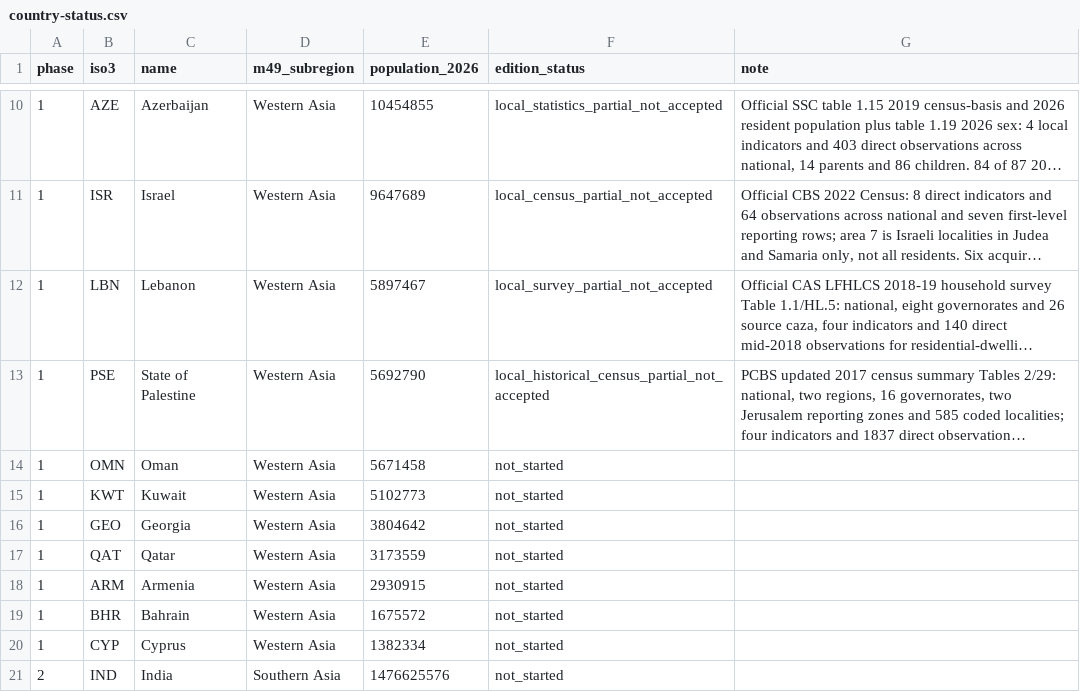
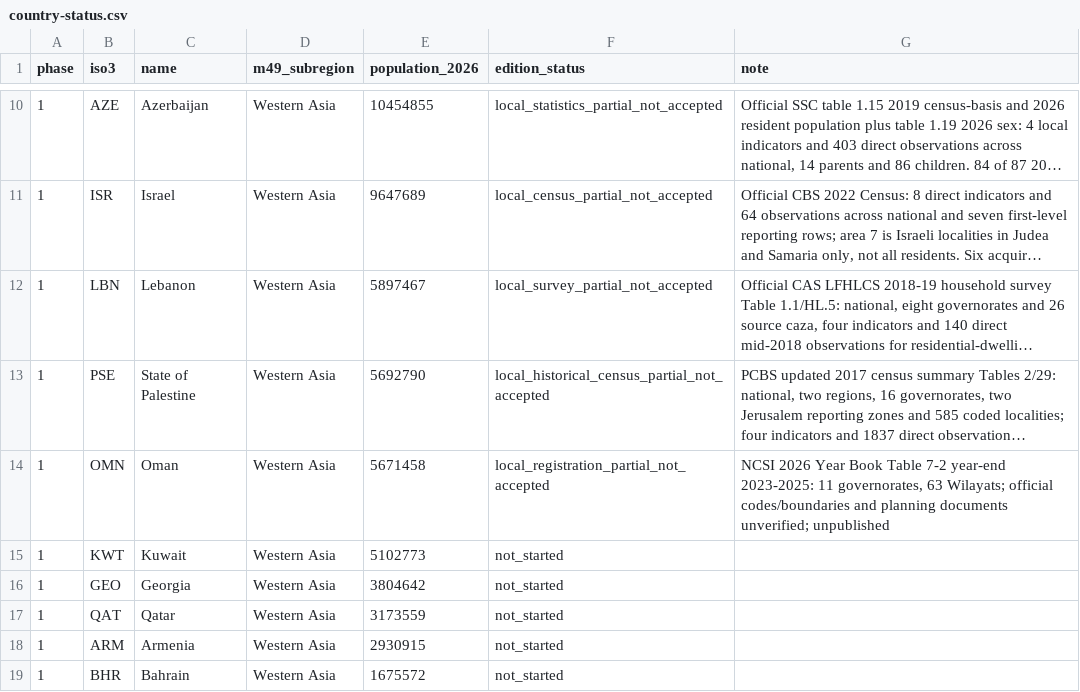
Before and after one commit to mnakagaw/DDPT-World-Template, a CSV file: docs/research/asia-rollout/country-status.csv, drawn as a sheet; only a part is shown, gaps mark what is left out; the shorter side is filled out with more unchanged rows; long unchanged cells end in …; the diff names each change by its address in the sheet, - before the commit and + after, or states it on an @@ line.

Commit message:
Add Oman NCSI registered population partial adapter and audit

```diff
--- a/docs/research/asia-rollout/country-status.csv
+++ b/docs/research/asia-rollout/country-status.csv
-F14 (edition_status): not_started
+F14 (edition_status): local_registration_partial_not_accepted
-G14 (note): (empty)
+G14 (note): NCSI 2026 Year Book Table 7-2 year-end 2023-2025: 11 governorates, 63 Wilayats; official codes/boundaries and planning documents unverified; unpublished
```
Also changed, not shown: 8 other files.
